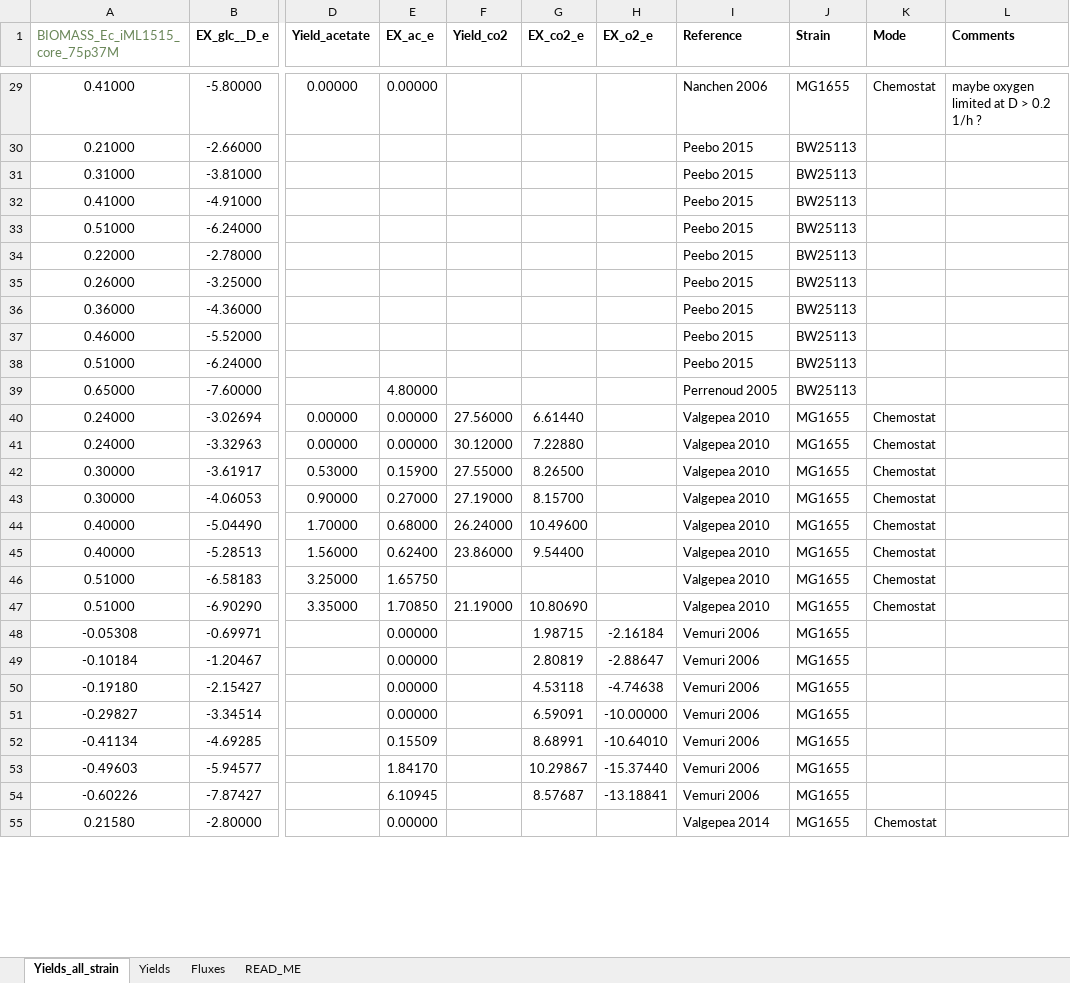
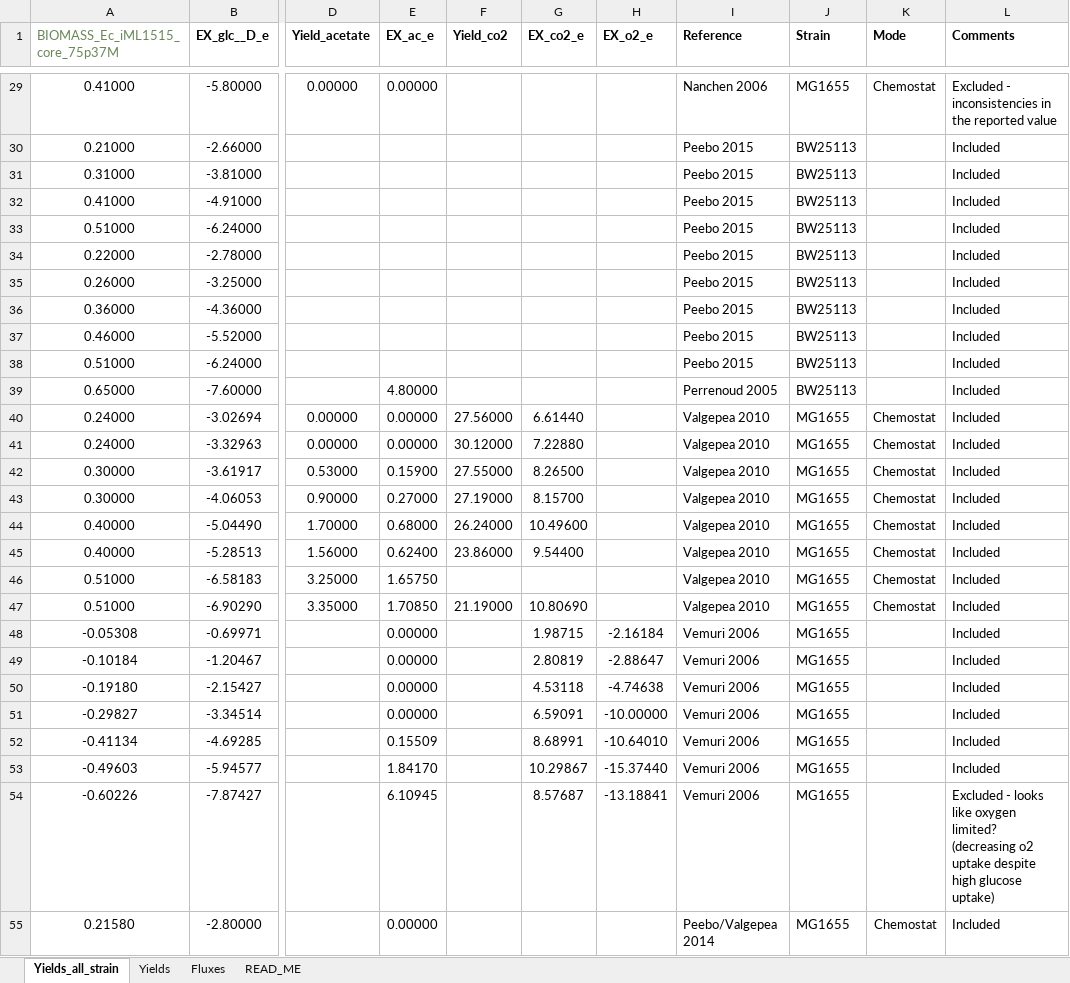
Before and after one commit to iAMB-RWTH-Aachen/PAModelpy, an Excel workbook: Data/Ecoli_phenotypes/Ecoli_phenotypes_py_rev.xlsx, sheet Yields_all_strain, drawn as a sheet; only a part is shown, gaps mark what is left out; values as stored, in another font and other column widths than the file's, no borders; charts and pictures not drawn; the diff covers the shown part only; the diff names each change by its address in the sheet, - before the commit and + after, or states it on an @@ line.

```diff
--- a/Data/Ecoli_phenotypes/Ecoli_phenotypes_py_rev.xlsx (sheet Yields_all_strain)
+++ b/Data/Ecoli_phenotypes/Ecoli_phenotypes_py_rev.xlsx (sheet Yields_all_strain)
-L29 (Comments): maybe oxygen limited at D > 0.2 1/h ?
+L29 (Comments): Excluded - inconsistencies in the reported value
-L30:L53 (Comments): (empty)
+L30:L53 (Comments): Included
-L54 (Comments): (empty)
+L54 (Comments): Excluded - looks like oxygen limited? (decreasing o2 uptake despite high glucose uptake)
-I55 (Reference): Valgepea 2014
+I55 (Reference): Peebo/Valgepea 2014
-L55 (Comments): (empty)
+L55 (Comments): Included
```
Also changed, not shown: 122 edited cells elsewhere in this sheet, sheet Yields, formulas that keep their value, charts or pictures.
